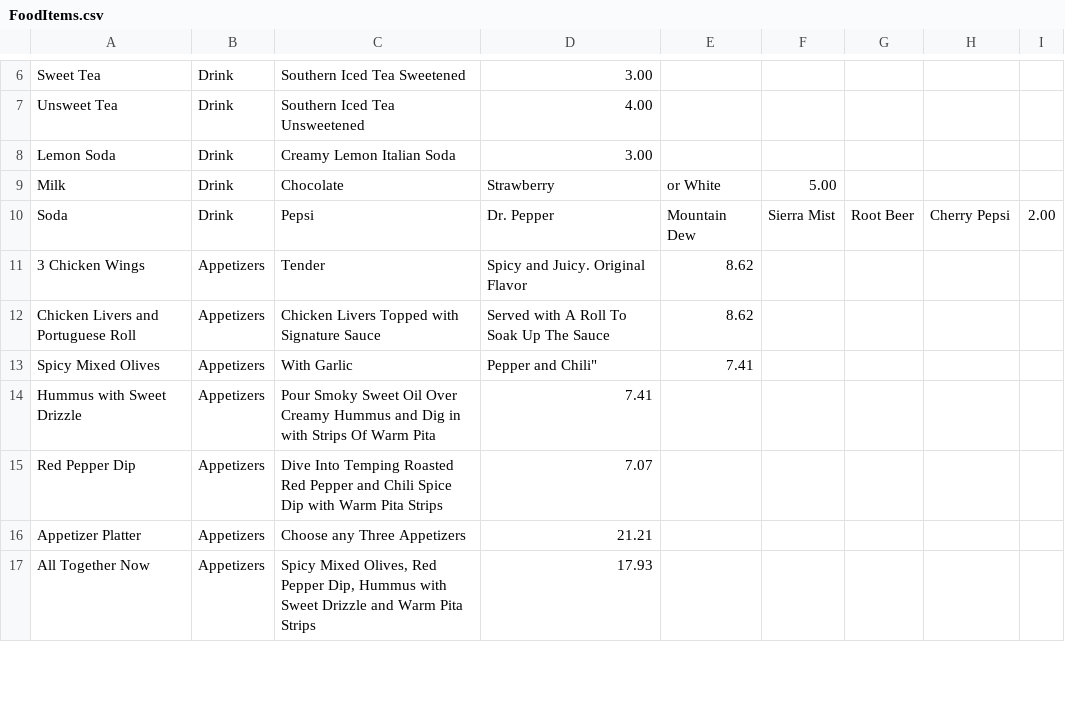
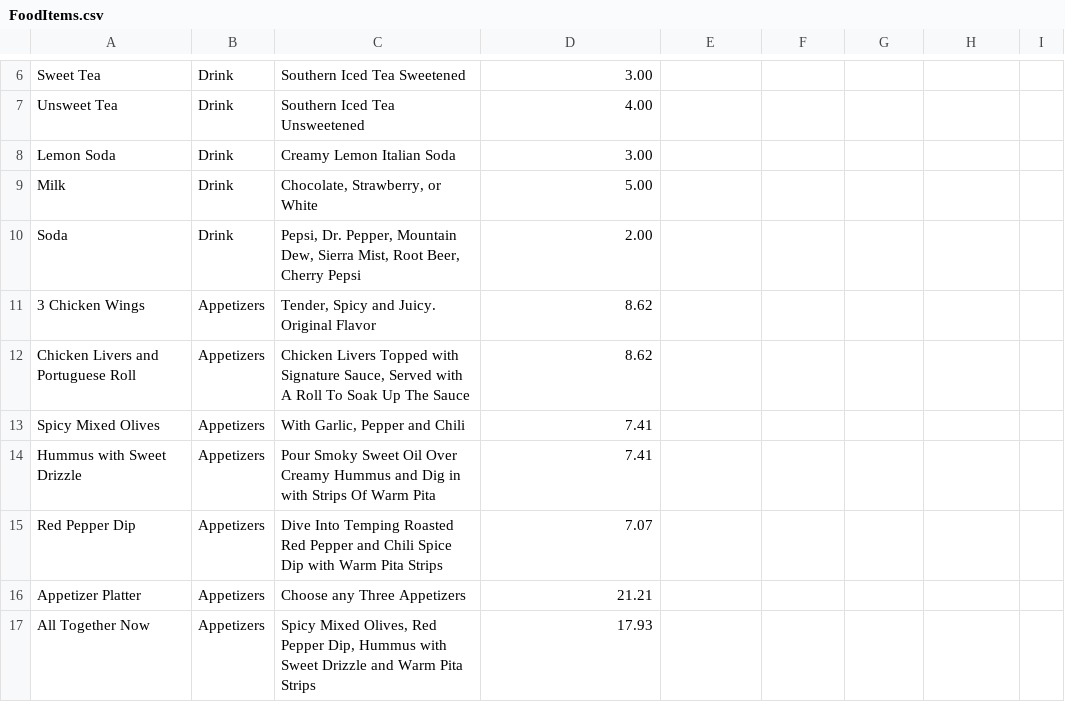
Before and after one commit to DakTheProgrammer/Hotel-Software, a CSV file: MockData/FoodItems.csv, drawn as a sheet; only a part is shown, gaps mark what is left out.

```diff
--- a/MockData/FoodItems.csv
+++ b/MockData/FoodItems.csv
@@ -8,7 +8,7 @@ Unsweet Tea,Drink,Southern Iced Tea Unsweetened,4.00
 Lemon Soda,Drink,Creamy Lemon Italian Soda ,3.00
-Milk,Drink,Chocolate, Strawberry, or White,5.00
-Soda,Drink,Pepsi, Dr. Pepper, Mountain Dew, Sierra Mist, Root Beer, Cherry Pepsi,2.00
-3 Chicken Wings,Appetizers,Tender, Spicy and Juicy. Original Flavor,8.62
-Chicken Livers and Portuguese Roll,Appetizers,Chicken Livers Topped with Signature Sauce, Served with A Roll To Soak Up The Sauce,8.62
-Spicy Mixed Olives,Appetizers,With Garlic, Pepper and Chili",7.41
+Milk,Drink,"Chocolate, Strawberry, or White",5.00
+Soda,Drink,"Pepsi, Dr. Pepper, Mountain Dew, Sierra Mist, Root Beer, Cherry Pepsi",2.00
+3 Chicken Wings,Appetizers,"Tender, Spicy and Juicy. Original Flavor",8.62
+Chicken Livers and Portuguese Roll,Appetizers,"Chicken Livers Topped with Signature Sauce, Served with A Roll To Soak Up The Sauce",8.62
+Spicy Mixed Olives,Appetizers,"With Garlic, Pepper and Chili",7.41
 Hummus with Sweet Drizzle,Appetizers,Pour Smoky Sweet Oil Over Creamy Hummus and Dig in with Strips Of Warm Pita,7.41
```
Also changed, not shown: 12 other files.
